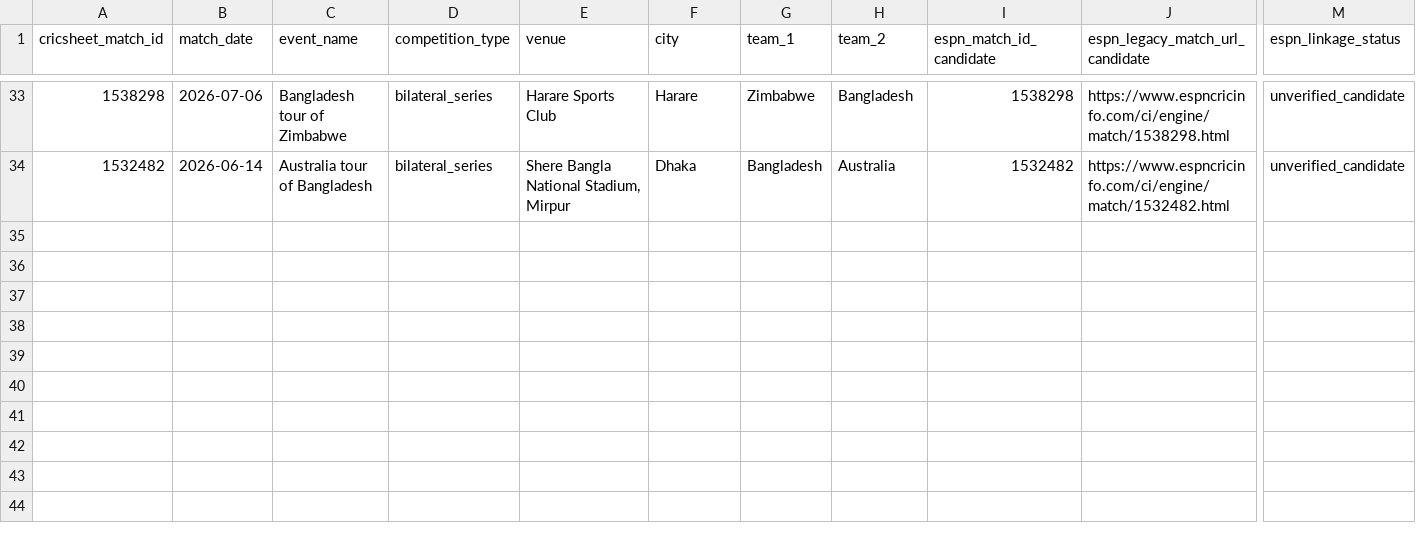
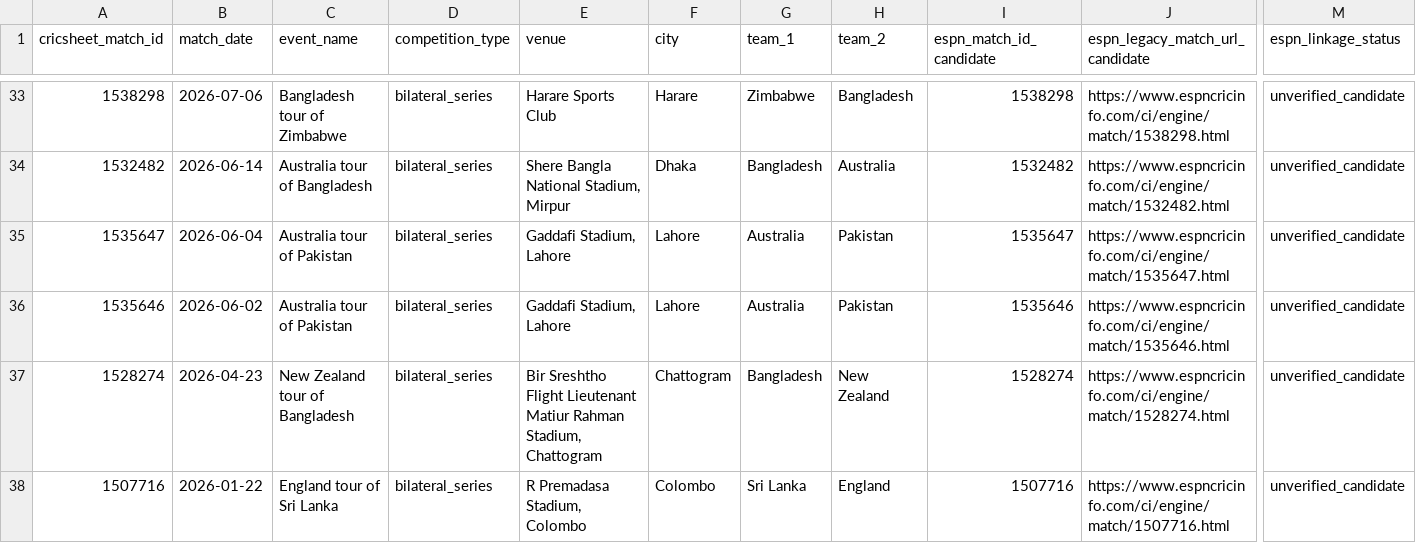
Before and after one commit to anshbalusa-ui/odi-powerplay-research, a CSV file: data/manual/pitch_reports_verified.csv, drawn as a sheet; only a part is shown, gaps mark what is left out; rows hold the shown columns only; the diff covers the shown part only; the diff names each change by its address in the sheet, - before the commit and + after, or states it on an @@ line.

Commit message:
Audit sixth pitch source batch

```diff
--- a/data/manual/pitch_reports_verified.csv
+++ b/data/manual/pitch_reports_verified.csv
+row 35: 1535647 | 2026-06-04 | Australia tour of Pakistan | bilateral_series | Gaddafi Stadium, Lahore | Lahore | Australia | Pakistan | 1535647 | https://www.espncricinfo.com/ci/engine/match/1535647.html | unverified_candidate
+row 36: 1535646 | 2026-06-02 | Australia tour of Pakistan | bilateral_series | Gaddafi Stadium, Lahore | Lahore | Australia | Pakistan | 1535646 | https://www.espncricinfo.com/ci/engine/match/1535646.html | unverified_candidate
+row 37: 1528274 | 2026-04-23 | New Zealand tour of Bangladesh | bilateral_series | Bir Sreshtho Flight Lieutenant Matiur Rahman Stadium, Chattogram | Chattogram | Bangladesh | New Zealand | 1528274 | https://www.espncricinfo.com/ci/engine/match/1528274.html | unverified_candidate
+row 38: 1507716 | 2026-01-22 | England tour of Sri Lanka | bilateral_series | R Premadasa Stadium, Colombo | Colombo | Sri Lanka | England | 1507716 | https://www.espncricinfo.com/ci/engine/match/1507716.html | unverified_candidate
```
Also changed, not shown: 4 added rows elsewhere in this file, data/manual/match_start_times_verified.csv, 9 other files.
